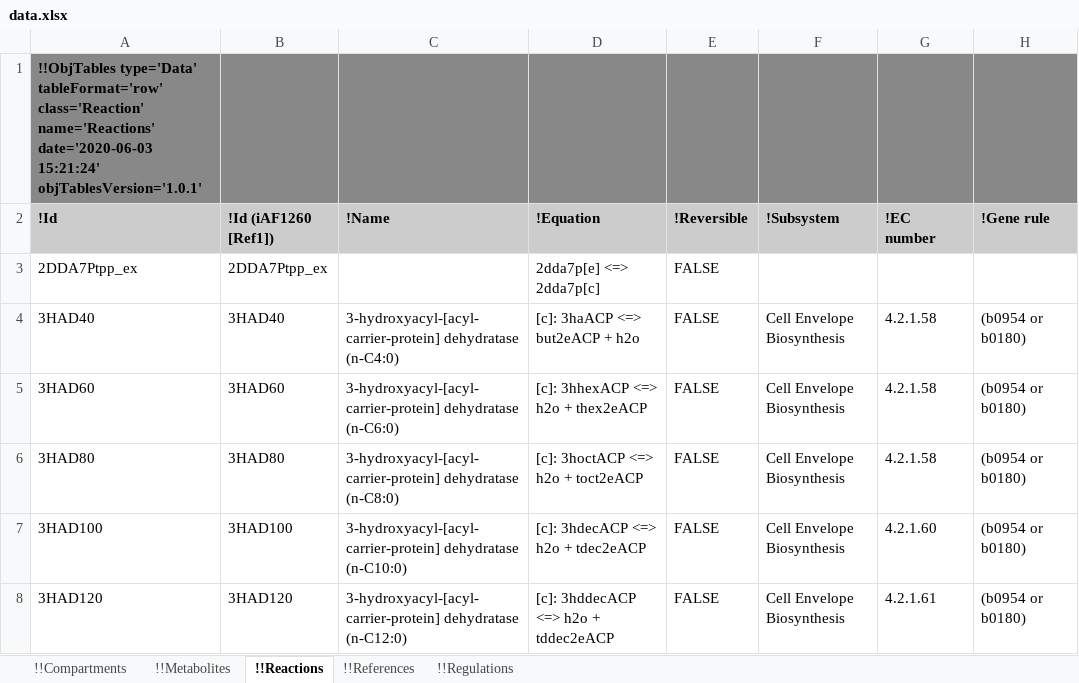
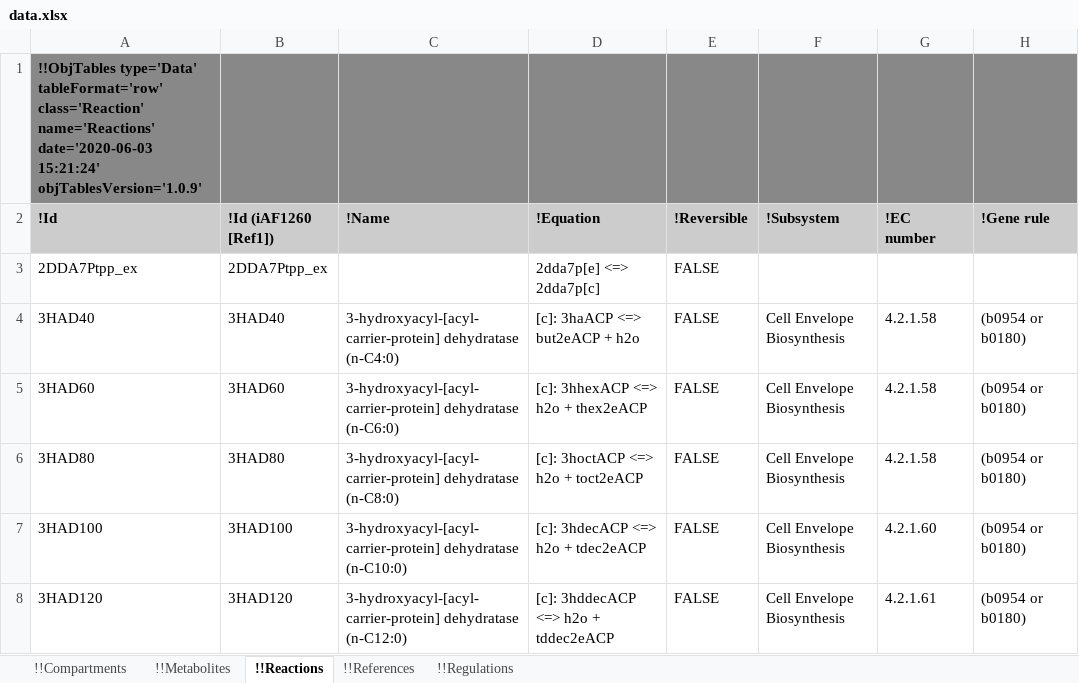
Before and after one commit to KarrLab/obj_tables, an Excel workbook: examples/kinetic_metabolic_model/data.xlsx, sheet !!Reactions, drawn as a sheet; only a part is shown; values as stored, in another font and other column widths than the file's, no borders; the diff names each change by its address in the sheet, - before the commit and + after, or states it on an @@ line.

```diff
--- a/examples/kinetic_metabolic_model/data.xlsx (sheet !!Reactions)
+++ b/examples/kinetic_metabolic_model/data.xlsx (sheet !!Reactions)
-A1 (!Id): …date='2020-06-03 15:21:24' objTablesVersion='1.0.1'
+A1 (!Id): …date='2020-06-03 15:21:24' objTablesVersion='1.0.9'
```
Also changed, not shown: sheet !!Regulations, sheet !!Compartments, sheet !!References, sheet !!Metabolites, examples/kinetic_metabolic_model/schema_and_data.xlsx, examples/kinetic_metabolic_model/template.xlsx, 38 other files.
